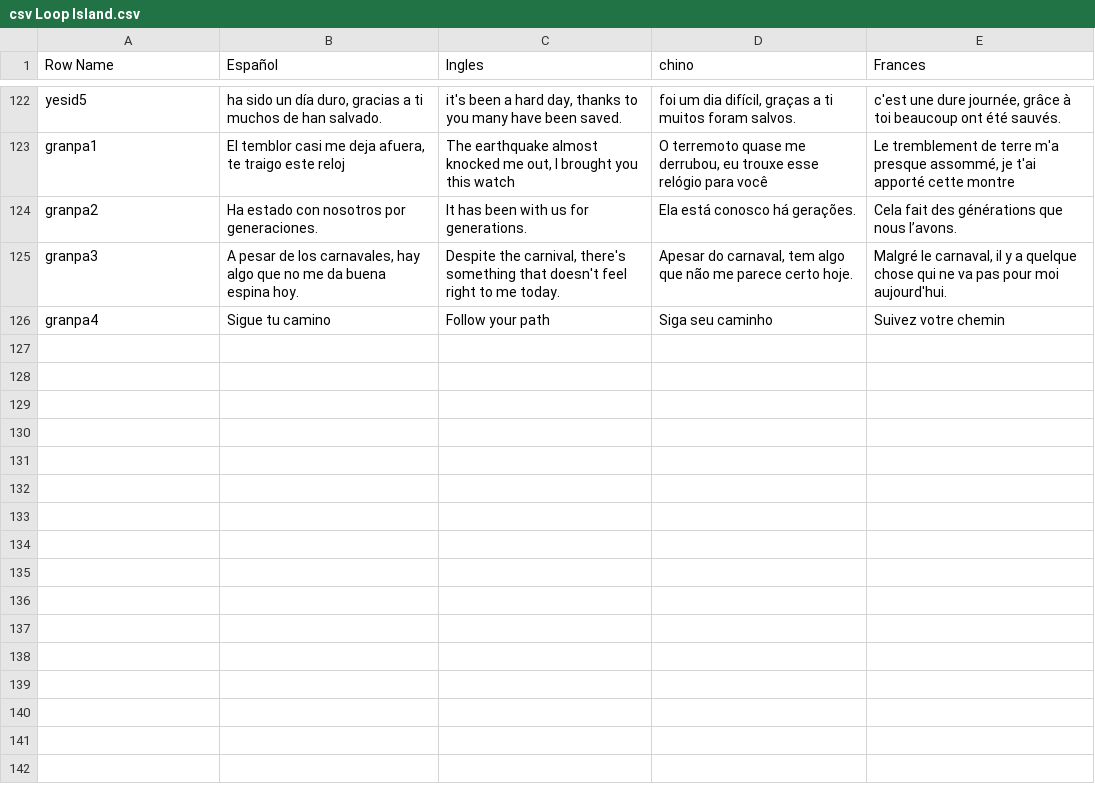
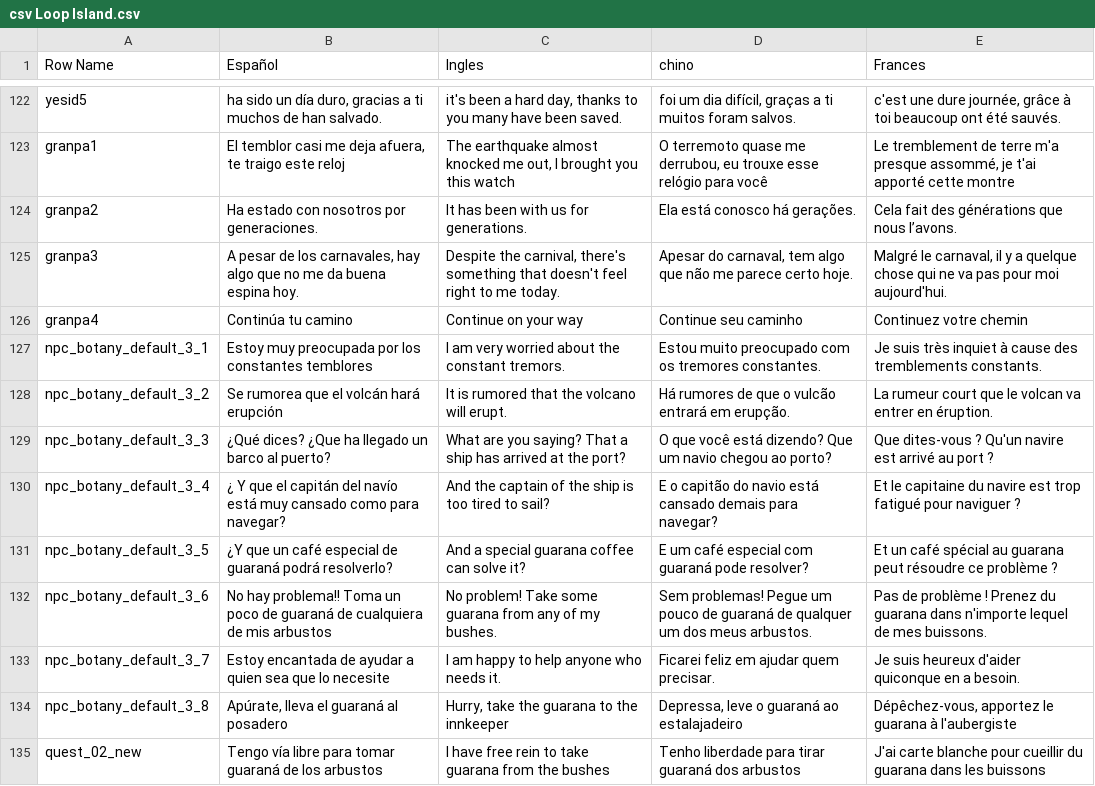
Before and after one commit to YesidElYesud/TemplateBase, a CSV file: Content/BP/Lenguaje/csv Loop Island.csv, drawn as a sheet; only a part is shown, gaps mark what is left out.

Commit message:
[Update] Botany NPC

```diff
--- a/Content/BP/Lenguaje/csv Loop Island.csv
+++ b/Content/BP/Lenguaje/csv Loop Island.csv
@@ -140,2 +140,11 @@ granpa2,Ha estado con nosotros por generaciones.,It has been with us for generat
 granpa3,"A pesar de los carnavales, hay algo que no me da buena espina hoy.","Despite the carnival, there's something that doesn't feel right to me today.","Apesar do carnaval, tem algo que não me parece certo hoje.","Malgré le carnaval, il y a quelque chose qui ne va pas pour moi aujourd'hui."
-granpa4,Sigue tu camino,Follow your path,Siga seu caminho,Suivez votre chemin
+granpa4,Continúa tu camino,Continue on your way,Continue seu caminho,Continuez votre chemin
+npc_botany_default_3_1,Estoy muy preocupada por los constantes temblores,I am very worried about the constant tremors.,Estou muito preocupado com os tremores constantes.,Je suis très inquiet à cause des tremblements constants.
+npc_botany_default_3_2,Se rumorea que el volcán hará erupción,It is rumored that the volcano will erupt.,Há rumores de que o vulcão entrará em erupção.,La rumeur court que le volcan va entrer en éruption.
+npc_botany_default_3_3,¿Qué dices? ¿Que ha llegado un barco al puerto?,What are you saying? That a ship has arrived at the port?,O que você está dizendo? Que um navio chegou ao porto?,Que dites-vous ? Qu'un navire est arrivé au port ?
+npc_botany_default_3_4,¿ Y que el capitán del navío está muy cansado como para navegar?,And the captain of the ship is too tired to sail?,E o capitão do navio está cansado demais para navegar?,Et le capitaine du navire est trop fatigué pour naviguer ?
+npc_botany_default_3_5,¿Y que un café especial de guaraná podrá resolverlo?,And a special guarana coffee can solve it?,E um café especial com guaraná pode resolver?,Et un café spécial au guarana peut résoudre ce problème ?
+npc_botany_default_3_6,No hay problema!! Toma un poco de guaraná de cualquiera de mis arbustos,No problem! Take some guarana from any of my bushes.,Sem problemas! Pegue um pouco de guaraná de qualquer um dos meus arbustos.,Pas de problème ! Prenez du guarana dans n'importe lequel de mes buissons.
+npc_botany_default_3_7,Estoy encantada de ayudar a quien sea que lo necesite,I am happy to help anyone who needs it.,Ficarei feliz em ajudar quem precisar.,Je suis heureux d'aider quiconque en a besoin.
+npc_botany_default_3_8,"Apúrate, lleva el guaraná al posadero","Hurry, take the guarana to the innkeeper","Depressa, leve o guaraná ao estalajadeiro","Dépêchez-vous, apportez le guarana à l'aubergiste"
+quest_02_new,Tengo vía libre para tomar guaraná de los arbustos,I have free rein to take guarana from the bushes,Tenho liberdade para tirar guaraná dos arbustos,J'ai carte blanche pour cueillir du guarana dans les buissons
```
Also changed, not shown: 3 other files.
